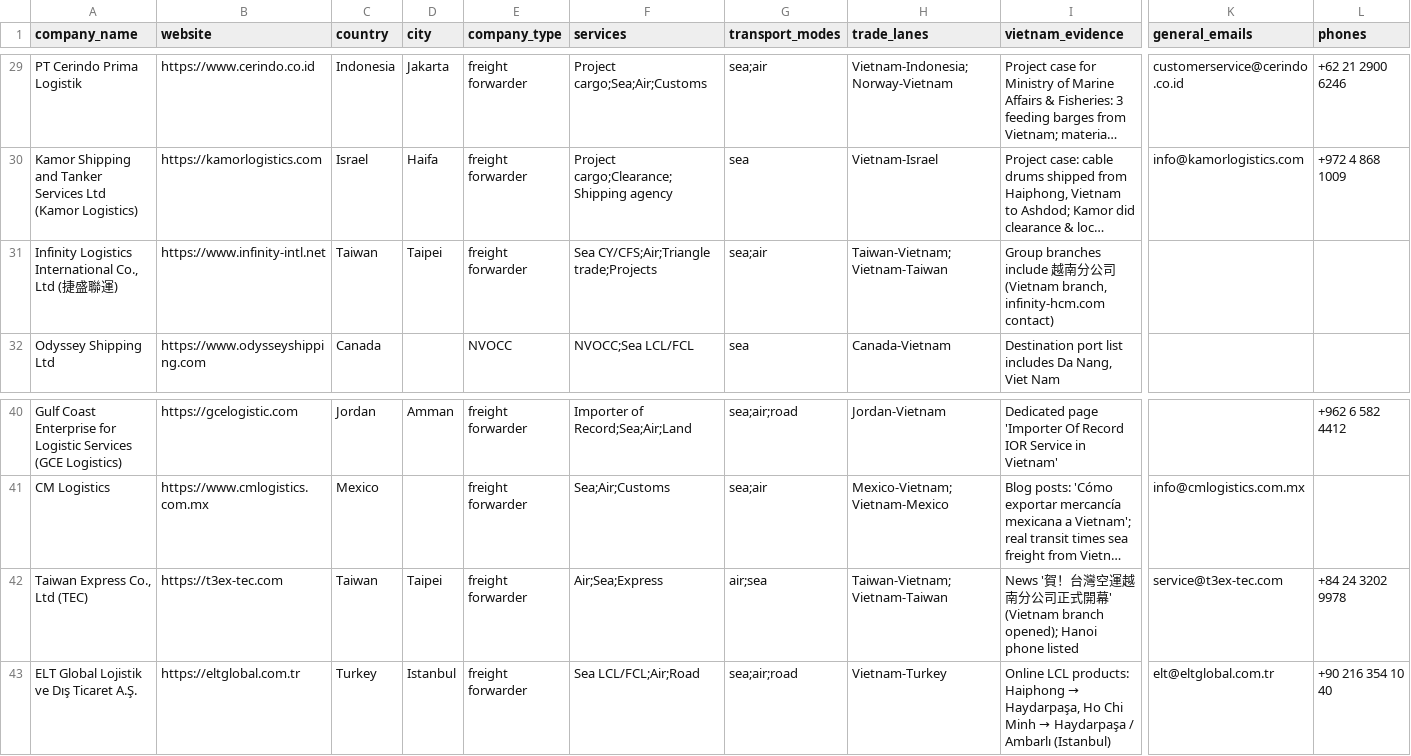
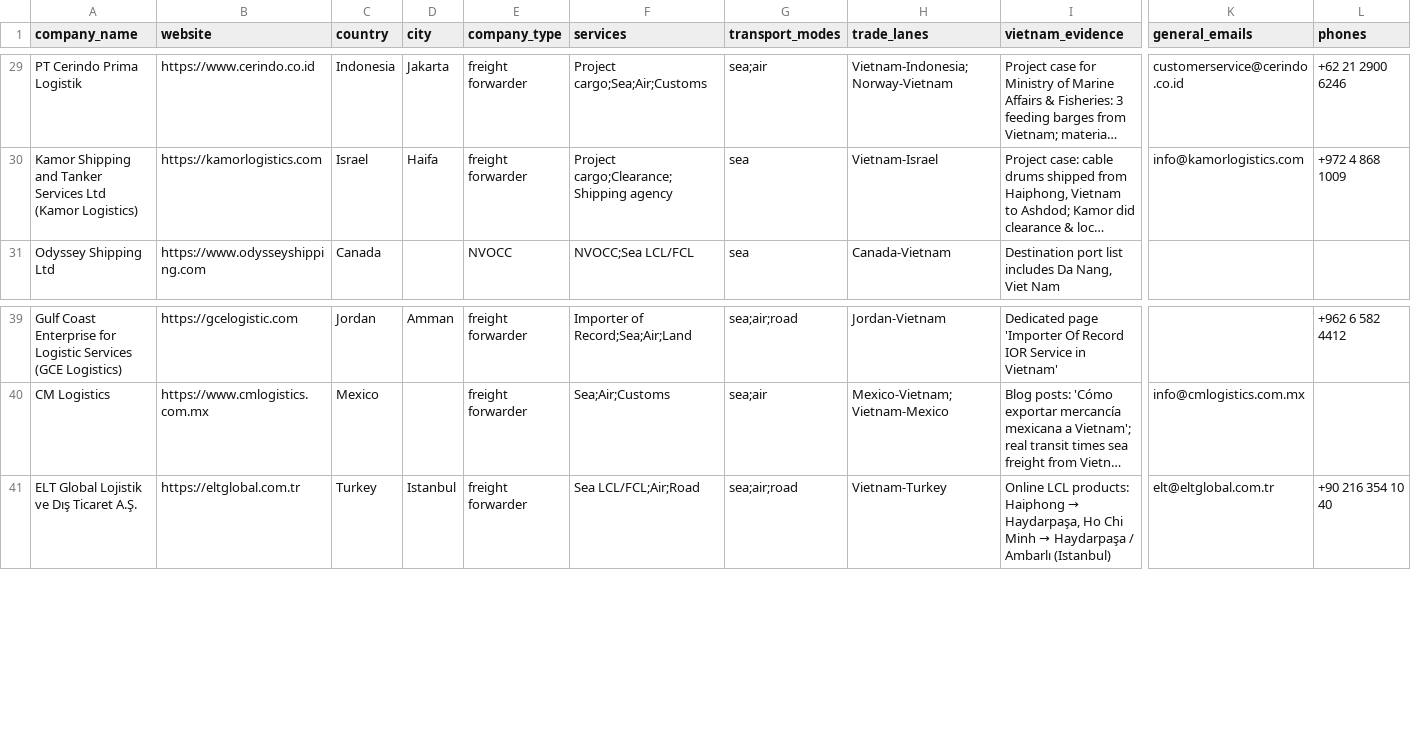
Before and after one commit to dieulinhgrad-lang/tim_data, a CSV file: leads/2026-11-21-candidates.csv, drawn as a sheet; only a part is shown, gaps mark what is left out; long unchanged cells end in …; rows hold the shown columns only; the diff names each change by its address in the sheet, - before the commit and + after, or states it on an @@ line.

```diff
--- a/leads/2026-11-21-candidates.csv
+++ b/leads/2026-11-21-candidates.csv
-row 31: Infinity Logistics International Co., Ltd (捷盛聯運) | https://www.infinity-intl.net | Taiwan | Taipei | freight forwarder | Sea CY/CFS;Air;Triangle trade;Projects | sea;air | Taiwan-Vietnam;Vietnam-Taiwan | Group branches include 越南分公司 (Vietnam branch, infinity-hcm.com contact)
-row 42: Taiwan Express Co., Ltd (TEC) | https://t3ex-tec.com | Taiwan | Taipei | freight forwarder | Air;Sea;Express | air;sea | Taiwan-Vietnam;Vietnam-Taiwan | News '賀！台灣空運越南分公司正式開幕' (Vietnam branch opened); Hanoi phone listed | service@t3ex-tec.com | +84 24 3202 9978
```
Also changed, not shown: leads/2026-11-21.csv, 4 other files.
